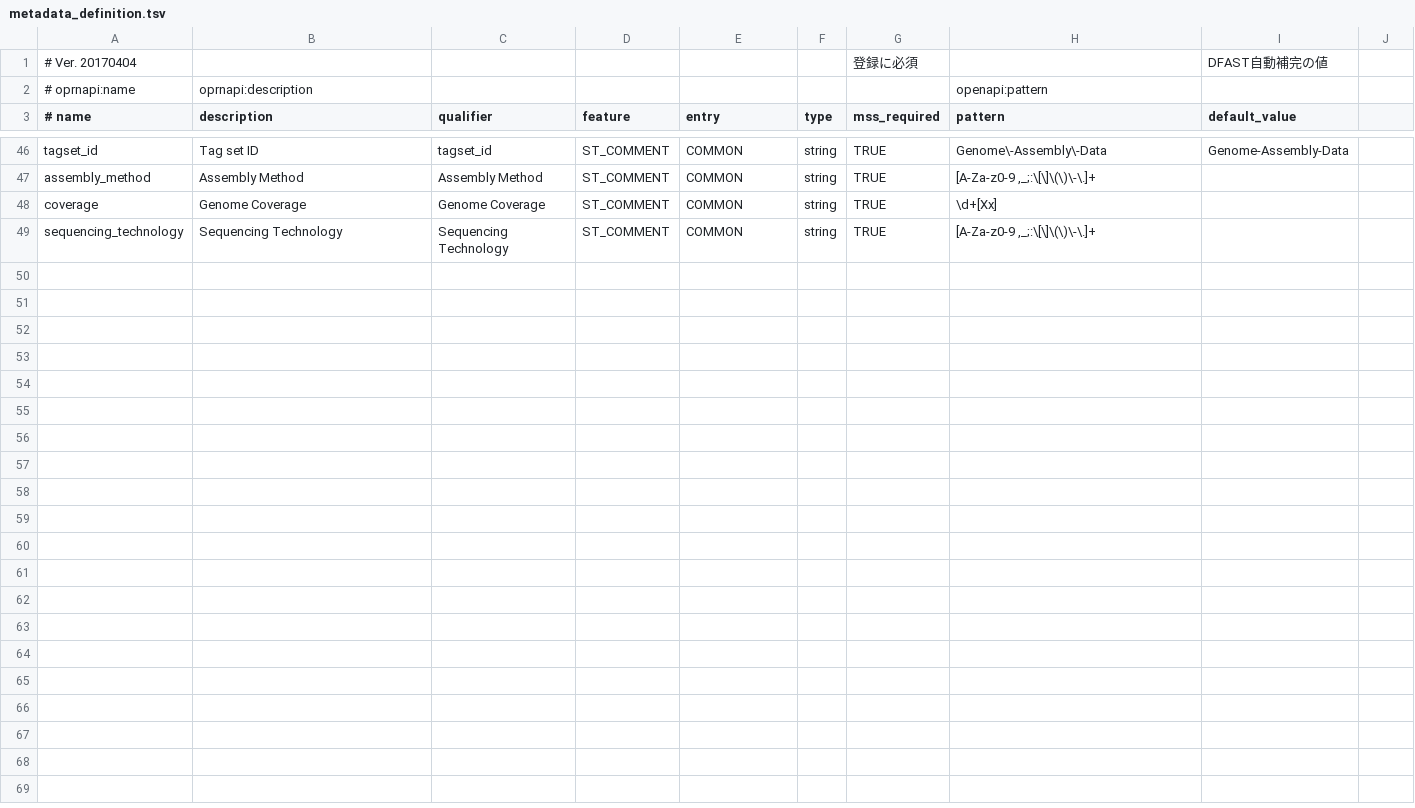
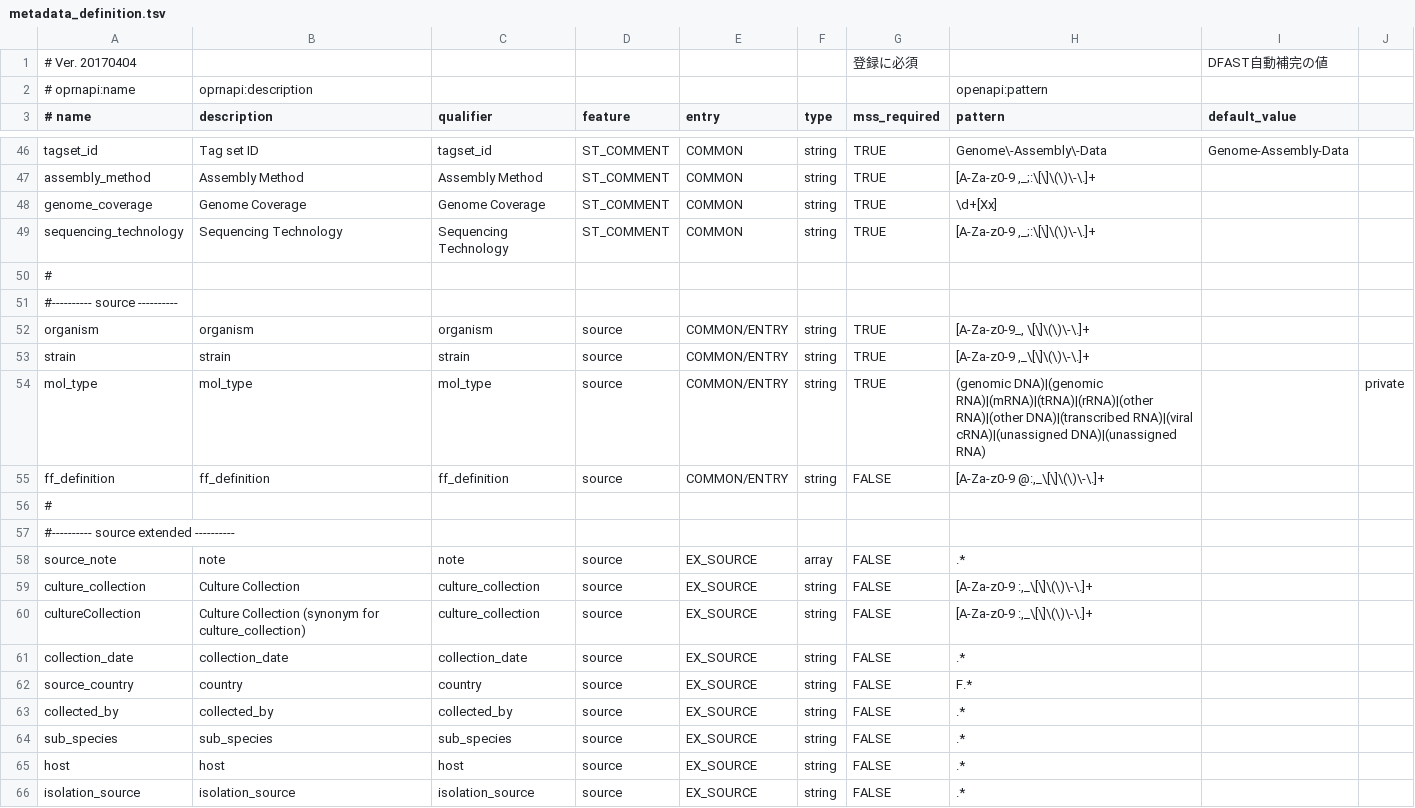
Before and after one commit to nigyta/dfast_core, a TSV file: dfc/utils/metadata_definition.tsv, drawn as a sheet; only a part is shown, gaps mark what is left out.

Commit message:
Allow country, collection_date, and additional source qualifiers in the metadata file

```diff
--- a/dfc/utils/metadata_definition.tsv
+++ b/dfc/utils/metadata_definition.tsv
@@ -47,3 +47,20 @@ tagset_id	Tag set ID	tagset_id	ST_COMMENT	COMMON	string	TRUE	Genome\-Assembly\-D
 assembly_method	Assembly Method	Assembly Method	ST_COMMENT	COMMON	string	TRUE	[A-Za-z0-9 ,_;:\[\]\(\)\-\.]+	
-coverage	Genome Coverage	Genome Coverage	ST_COMMENT	COMMON	string	TRUE	\d+[Xx]	
+genome_coverage	Genome Coverage	Genome Coverage	ST_COMMENT	COMMON	string	TRUE	\d+[Xx]	
 sequencing_technology	Sequencing Technology	Sequencing Technology	ST_COMMENT	COMMON	string	TRUE	[A-Za-z0-9 ,_;:\[\]\(\)\-\.]+	
+#															
+#---------- source ----------															
+organism	organism	organism	source	COMMON/ENTRY	string	TRUE	[A-Za-z0-9_, \[\]\(\)\-\.]+							
+strain	strain	strain	source	COMMON/ENTRY	string	TRUE	[A-Za-z0-9 ,_\[\]\(\)\-\.]+							
+mol_type	mol_type	mol_type	source	COMMON/ENTRY	string	TRUE	(genomic DNA)|(genomic RNA)|(mRNA)|(tRNA)|(rRNA)|(other RNA)|(other DNA)|(transcribed RNA)|(viral cRNA)|(unassigned DNA)|(unassigned RNA)		private					
+ff_definition	ff_definition	ff_definition	source	COMMON/ENTRY	string	FALSE	[A-Za-z0-9 @:,_\[\]\(\)\-\.]+							
+#
+#---------- source extended ----------															
+source_note	note	note	source	EX_SOURCE	array	FALSE	.*							
+culture_collection	Culture Collection	culture_collection	source	EX_SOURCE	string	FALSE	[A-Za-z0-9 :,_\[\]\(\)\-\.]+							
+cultureCollection	Culture Collection (synonym for culture_collection)	culture_collection	source	EX_SOURCE	string	FALSE	[A-Za-z0-9 :,_\[\]\(\)\-\.]+							
+collection_date	collection_date	collection_date	source	EX_SOURCE	string	FALSE	.*							
+source_country	country	country	source	EX_SOURCE	string	FALSE	F.*							
+collected_by	collected_by	collected_by	source	EX_SOURCE	string	FALSE	.*							
+sub_species	sub_species	sub_species	source	EX_SOURCE	string	FALSE	.*							
+host	host	host	source	EX_SOURCE	string	FALSE	.*							
+isolation_source	isolation_source	isolation_source	source	EX_SOURCE	string	FALSE	.*							
```
Also changed, not shown: 7 other files.
